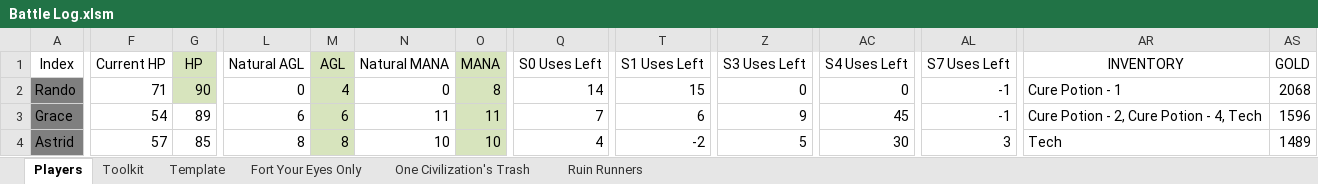
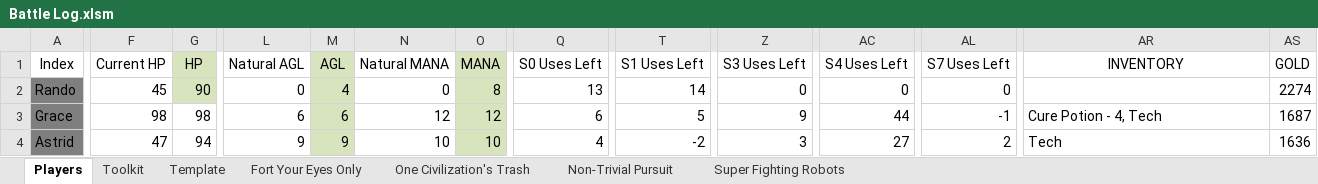
Before and after one commit to ActionIV/pillar, an Excel workbook: Battle Log.xlsm, sheet Players, drawn as a sheet; only a part is shown, gaps mark what is left out; values as stored, in another font and other column widths than the file's, no borders; charts and pictures and conditional formats not drawn; the diff covers the shown part only; the diff names each change by its address in the sheet, - before the commit and + after, or states it on an @@ line.

```diff
--- a/Battle Log.xlsm (sheet Players)
+++ b/Battle Log.xlsm (sheet Players)
-sheet tab: Ruin Runners
+sheet tab: Non-Trivial Pursuit
+sheet tab: Super Fighting Robots
-F2 (Current HP): 71
+F2 (Current HP): 45
-Q2 (S0 Uses Left): 14
+Q2 (S0 Uses Left): 13
-T2 (S1 Uses Left): 15
+T2 (S1 Uses Left): 14
-AL2 (S7 Uses Left): -1
+AL2 (S7 Uses Left): 0
-AR2 (INVENTORY): Cure Potion - 1
+AR2 (INVENTORY): (empty)
-AS2 (GOLD): 2068
+AS2 (GOLD): 2274
-F3 (Current HP): 54
+F3 (Current HP): 98
-G3 (HP): 89
+G3 (HP): 98
-N3 (Natural MANA): 11
+N3 (Natural MANA): 12
-O3 (MANA): 11
+O3 (MANA): 12
-Q3 (S0 Uses Left): 7
+Q3 (S0 Uses Left): 6
-T3 (S1 Uses Left): 6
+T3 (S1 Uses Left): 5
-AC3 (S4 Uses Left): 45
+AC3 (S4 Uses Left): 44
-AR3 (INVENTORY): Cure Potion - 2, Cure Potion - 4, Tech
+AR3 (INVENTORY): Cure Potion - 4, Tech
-AS3 (GOLD): 1596
+AS3 (GOLD): 1687
-F4 (Current HP): 57
+F4 (Current HP): 47
-G4 (HP): 85
+G4 (HP): 94
-L4 (Natural AGL): 8
+L4 (Natural AGL): 9
-M4 (AGL): 8
+M4 (AGL): 9
-Z4 (S3 Uses Left): 5
+Z4 (S3 Uses Left): 3
-AC4 (S4 Uses Left): 30
+AC4 (S4 Uses Left): 27
-AL4 (S7 Uses Left): 3
+AL4 (S7 Uses Left): 2
-AS4 (GOLD): 1489
+AS4 (GOLD): 1636
```
Also changed, not shown: 2 added rows, 106 edited cells and cell formats elsewhere in this sheet, sheet Non-Trivial Pursuit, sheet Toolkit, sheet Fort Your Eyes Only, sheet One Civilization's Trash, formulas that keep their value, FFL2 Data.xlsx, 2 other files.
